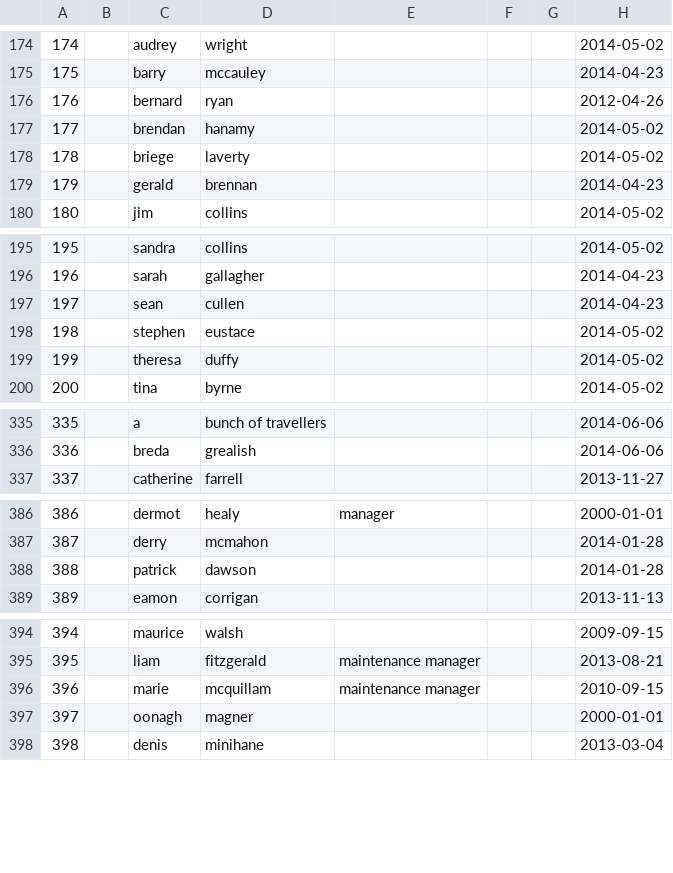
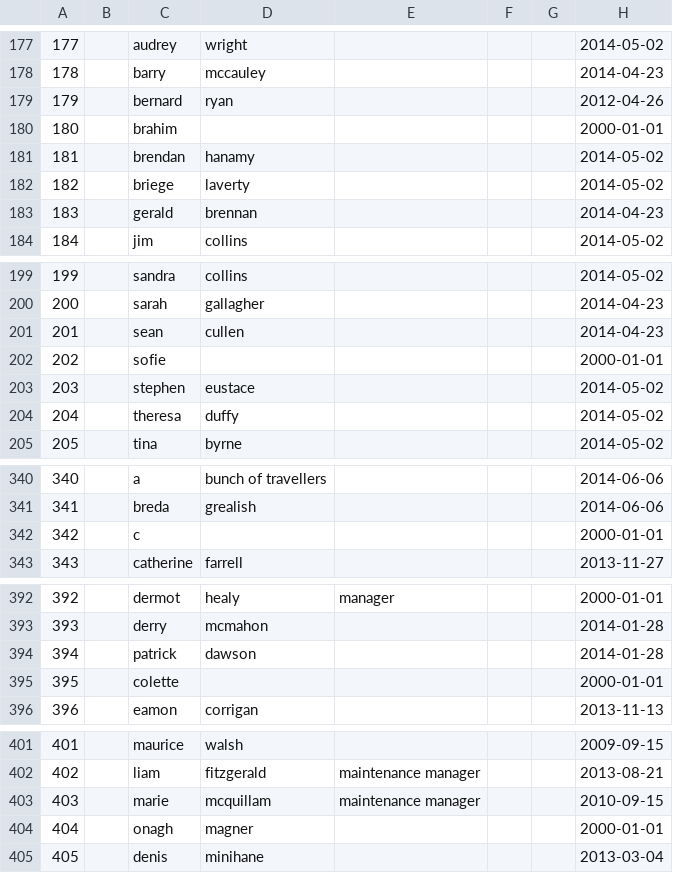
Before and after one commit to placement-project/es, a CSV file: database/excel_tables/workers_complete.csv, drawn as a sheet; only a part is shown, gaps mark what is left out; addresses are those after the commit; the diff covers the shown part only; the diff names each change by its address in the sheet, - before the commit and + after, or states it on an @@ line.

```diff
--- a/database/excel_tables/workers_complete.csv
+++ b/database/excel_tables/workers_complete.csv
@@ column A renumbered from row 38 down @@
+row 180: 180 |  | brahim |  |  |  |  | 2000-01-01
+row 202: 202 |  | sofie |  |  |  |  | 2000-01-01
+row 342: 342 |  | c |  |  |  |  | 2000-01-01
+row 395: 395 |  | colette |  |  |  |  | 2000-01-01
-C404: oonagh
+C404: onagh
```
Also changed, not shown: 4 added rows and 1 removed row elsewhere in this file.
